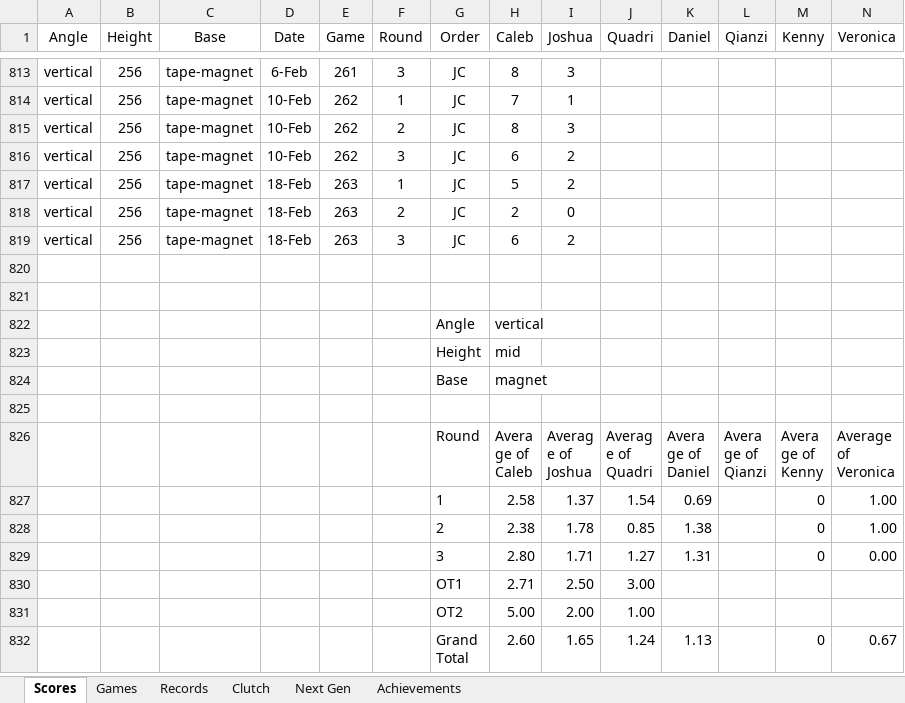
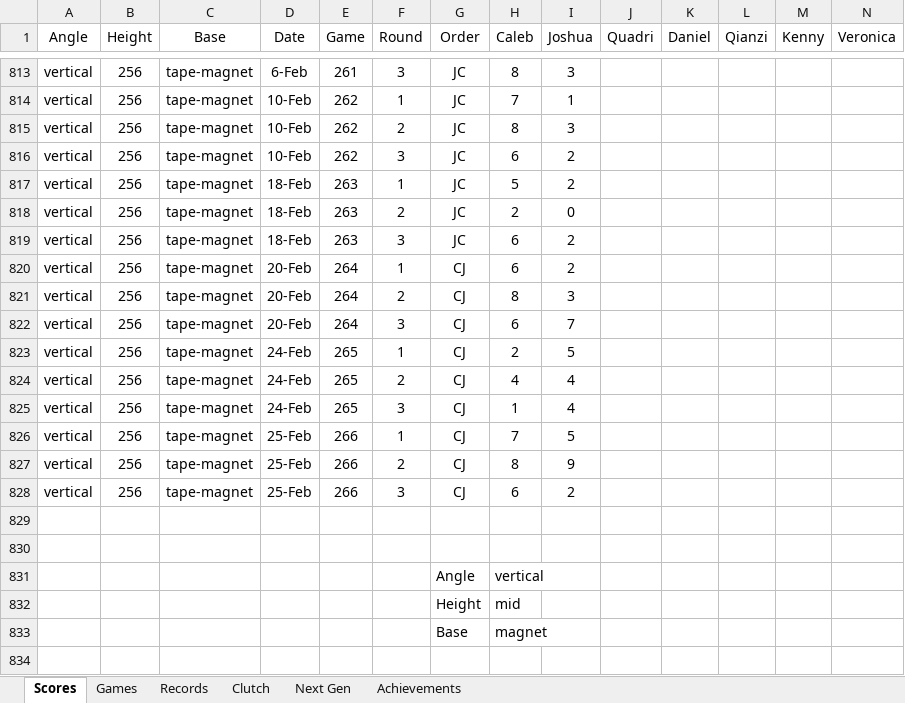
Before and after one commit to CalebSkinner1/DartsAnalysis, an Excel workbook: Maxfield - Darts.xlsx, sheet Scores, drawn as a sheet; only a part is shown, gaps mark what is left out; the shorter side is filled out with more unchanged rows; values as stored, in another font and other column widths than the file's, no borders; table styles not drawn; rows hold the shown columns only; the diff names each change by its address in the sheet, - before the commit and + after, or states it on an @@ line.

Commit message:
Update Maxfield - Darts.xlsx

```diff
--- a/Maxfield - Darts.xlsx (sheet Scores)
+++ b/Maxfield - Darts.xlsx (sheet Scores)
+row 820: vertical | 256 | tape-magnet | 20-Feb | 264 | 1 | CJ | 6 | 2
+row 821: vertical | 256 | tape-magnet | 20-Feb | 264 | 2 | CJ | 8 | 3
+row 822: vertical | 256 | tape-magnet | 20-Feb | 264 | 3 | CJ | 6 | 7
+row 823: vertical | 256 | tape-magnet | 24-Feb | 265 | 1 | CJ | 2 | 5
+row 824: vertical | 256 | tape-magnet | 24-Feb | 265 | 2 | CJ | 4 | 4
+row 825: vertical | 256 | tape-magnet | 24-Feb | 265 | 3 | CJ | 1 | 4
+row 826: vertical | 256 | tape-magnet | 25-Feb | 266 | 1 | CJ | 7 | 5
+row 827: vertical | 256 | tape-magnet | 25-Feb | 266 | 2 | CJ | 8 | 9
+row 828: vertical | 256 | tape-magnet | 25-Feb | 266 | 3 | CJ | 6 | 2
```
Also changed, not shown: sheet Next Gen.
